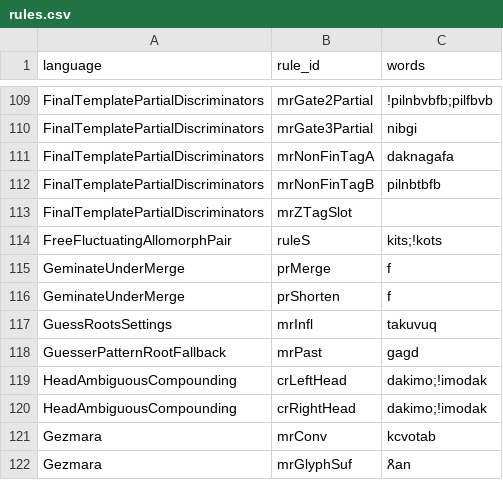
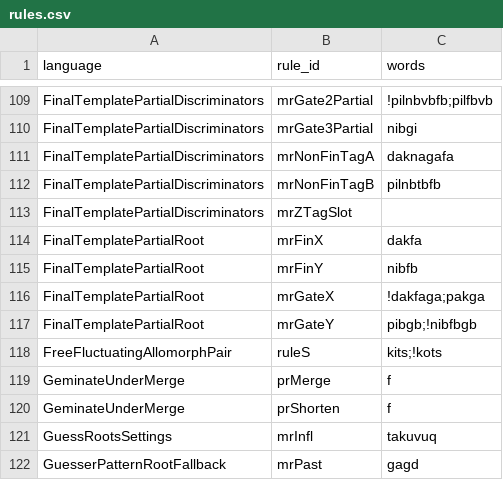
Before and after one commit to sillsdev/machine, a CSV file: conformance/rules.csv, drawn as a sheet; only a part is shown, gaps mark what is left out; the shorter side is filled out with more unchanged rows.

```diff
--- a/conformance/rules.csv
+++ b/conformance/rules.csv
@@ -113,2 +113,6 @@ FinalTemplatePartialDiscriminators,mrNonFinTagB,pilnbtbfb
 FinalTemplatePartialDiscriminators,mrZTagSlot,
+FinalTemplatePartialRoot,mrFinX,dakfa
+FinalTemplatePartialRoot,mrFinY,nibfb
+FinalTemplatePartialRoot,mrGateX,!dakfaga;pakga
+FinalTemplatePartialRoot,mrGateY,pibgb;!nibfbgb
 FreeFluctuatingAllomorphPair,ruleS,kits;!kots
```
Also changed, not shown: conformance/coverage.csv, conformance/engine-gate-inventory.tsv, 21 other files.
